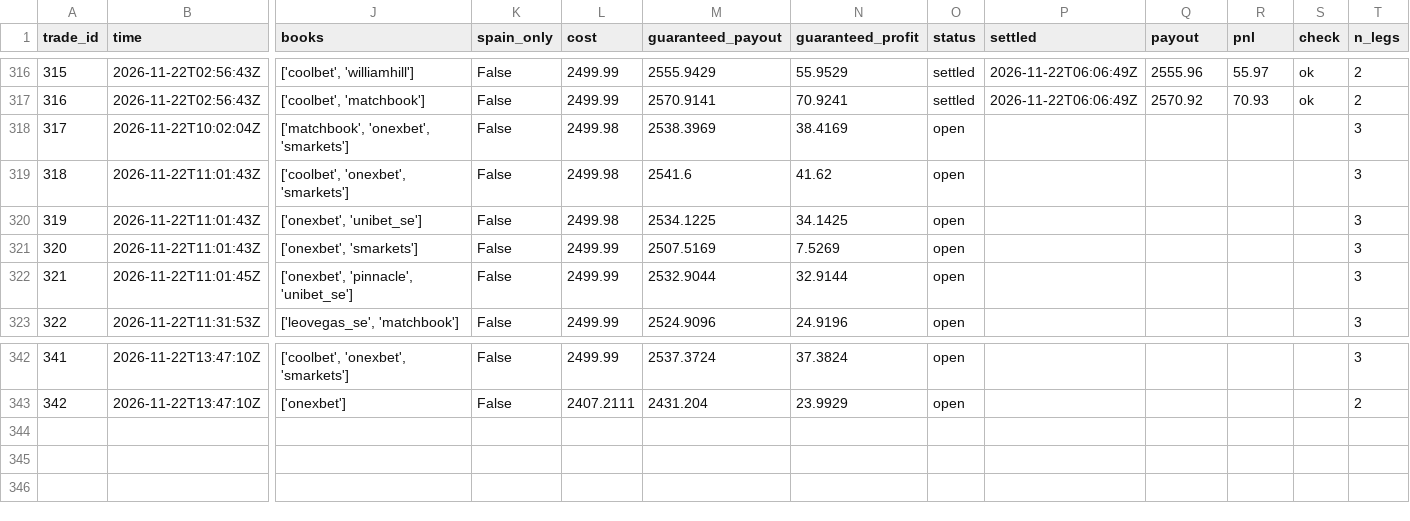
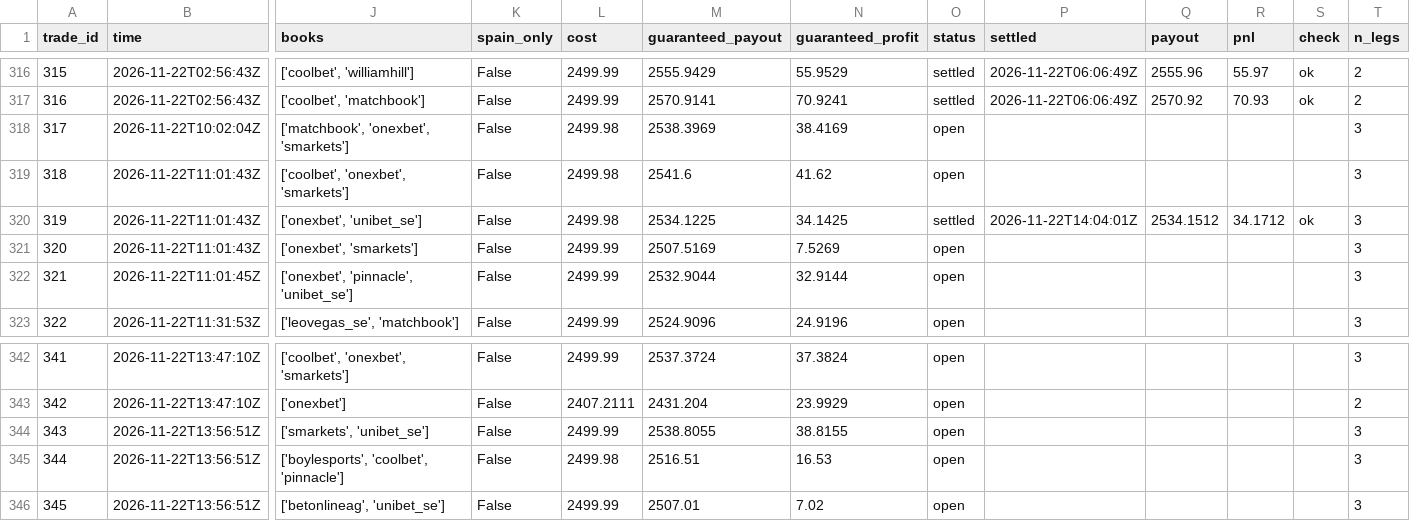
Before and after one commit to TFGdeprova/tfg-upf-test, a CSV file: results/trades.csv, drawn as a sheet; only a part is shown, gaps mark what is left out; rows hold the shown columns only; the diff names each change by its address in the sheet, - before the commit and + after, or states it on an @@ line.

```diff
--- a/results/trades.csv
+++ b/results/trades.csv
-O320 (status): open
+O320 (status): settled
-P320 (settled): (empty)
+P320 (settled): 2026-11-22T14:04:01Z
-Q320 (payout): (empty)
+Q320 (payout): 2534.1512
-R320 (pnl): (empty)
+R320 (pnl): 34.1712
-S320 (check): (empty)
+S320 (check): ok
+row 344: 343 | 2026-11-22T13:56:51Z | ['smarkets', 'unibet_se'] | False | 2499.99 | 2538.8055 | 38.8155 | open |  |  |  |  | 3
+row 345: 344 | 2026-11-22T13:56:51Z | ['boylesports', 'coolbet', 'pinnacle'] | False | 2499.98 | 2516.51 | 16.53 | open |  |  |  |  | 3
+row 346: 345 | 2026-11-22T13:56:51Z | ['betonlineag', 'unibet_se'] | False | 2499.99 | 2507.01 | 7.02 | open |  |  |  |  | 3
```
Also changed, not shown: results/opportunities_books.csv, 7 other files.
